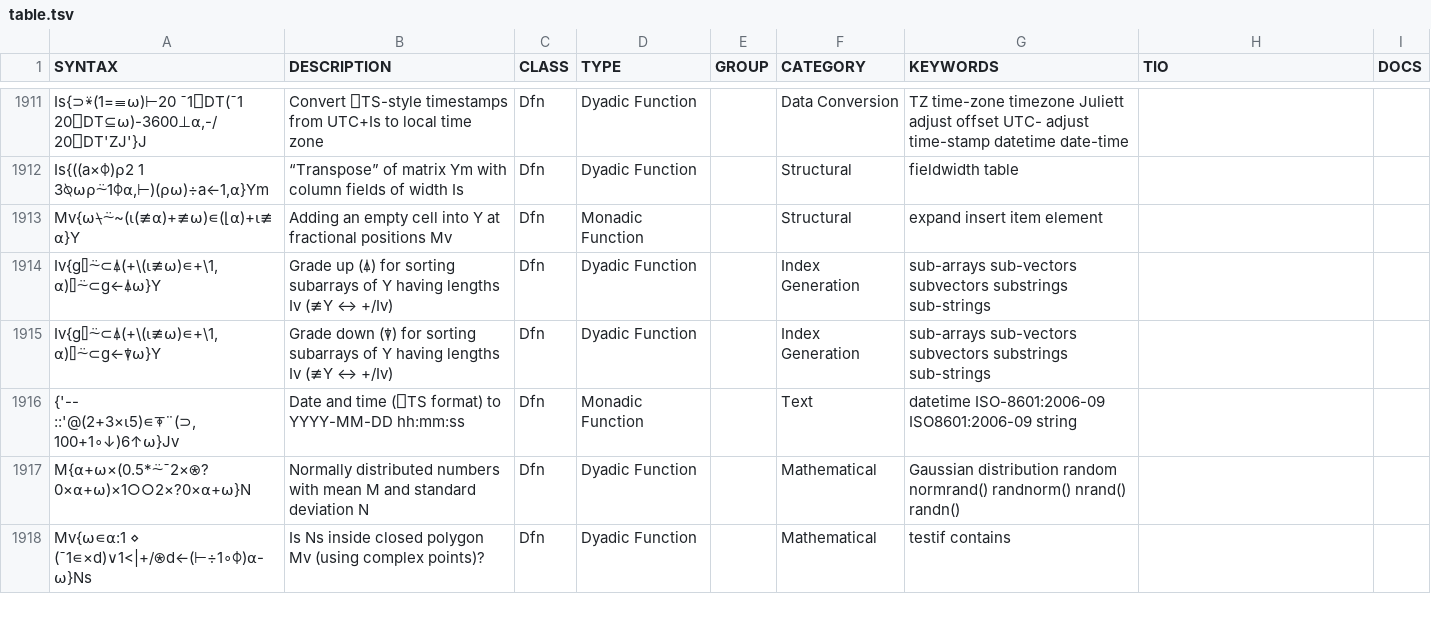
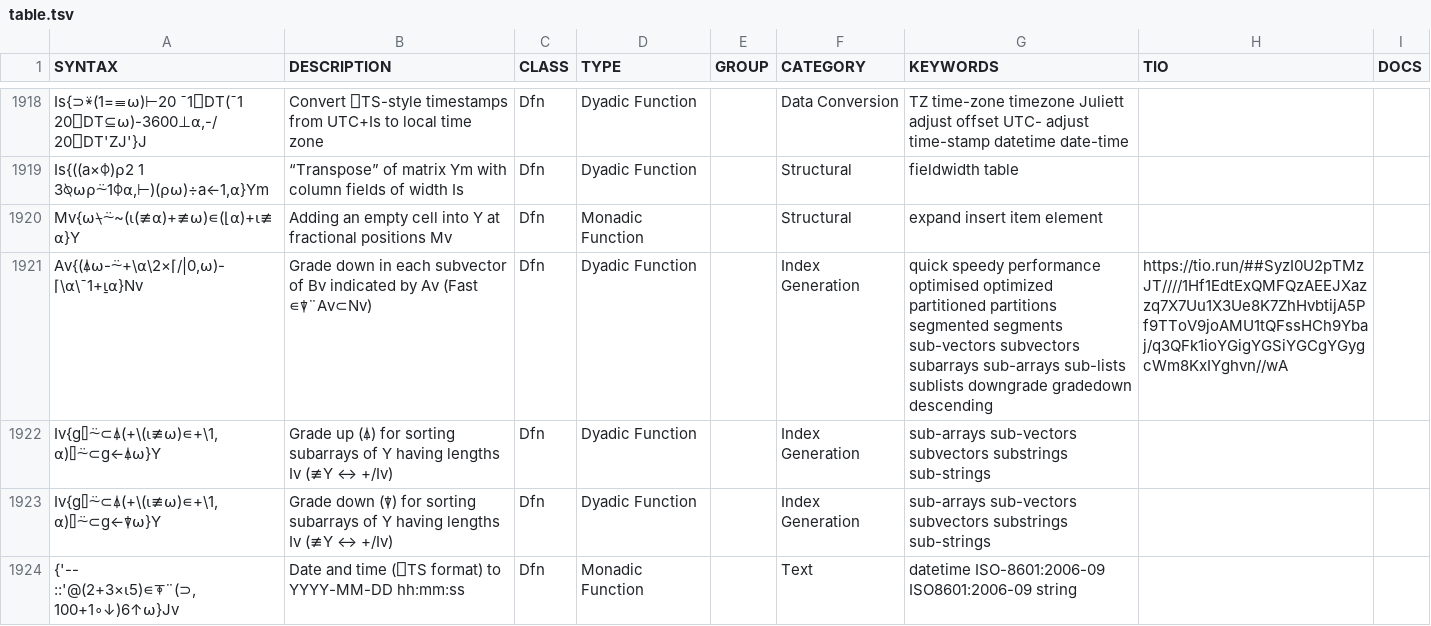
Before and after one commit to abrudz/aplcart, a TSV file: table.tsv, drawn as a sheet; only a part is shown, gaps mark what is left out; the shorter side is filled out with more unchanged rows; the diff covers the shown part only; the diff names each change by its address in the sheet, - before the commit and + after, or states it on an @@ line.

Commit message:
add partitioneds from SALT

```diff
--- a/table.tsv
+++ b/table.tsv
+row 1921: Av{(⍋⍵-⍨+\⍺\2×⌈/|0,⍵)-⌈\⍺\¯1+⍸⍺}Nv | Grade down in each subvector of Bv indicated by Av (Fast ∊⍒¨Av⊂Nv) | Dfn | Dyadic Function |  | Index Generation | quick speedy performance optimised optimized partitioned partitions segmented segments sub-vectors subvectors subarrays sub-arrays sub-lists sublists downgrade gradedown descending | https://tio.run/##SyzI0U2pTMzJT////1Hf1EdtExQMFQzAEEJXazzq7X7Uu1X3Ue8K7ZhHvbtijA5Pf9TToV9joAMU1tQFssHCh9Ybaj/q3QFk1ioYGigYGSiYGCgYGygcWm8KxIYghvn//wA
```
Also changed, not shown: 11 added rows and 4 edited cells elsewhere in this file.
